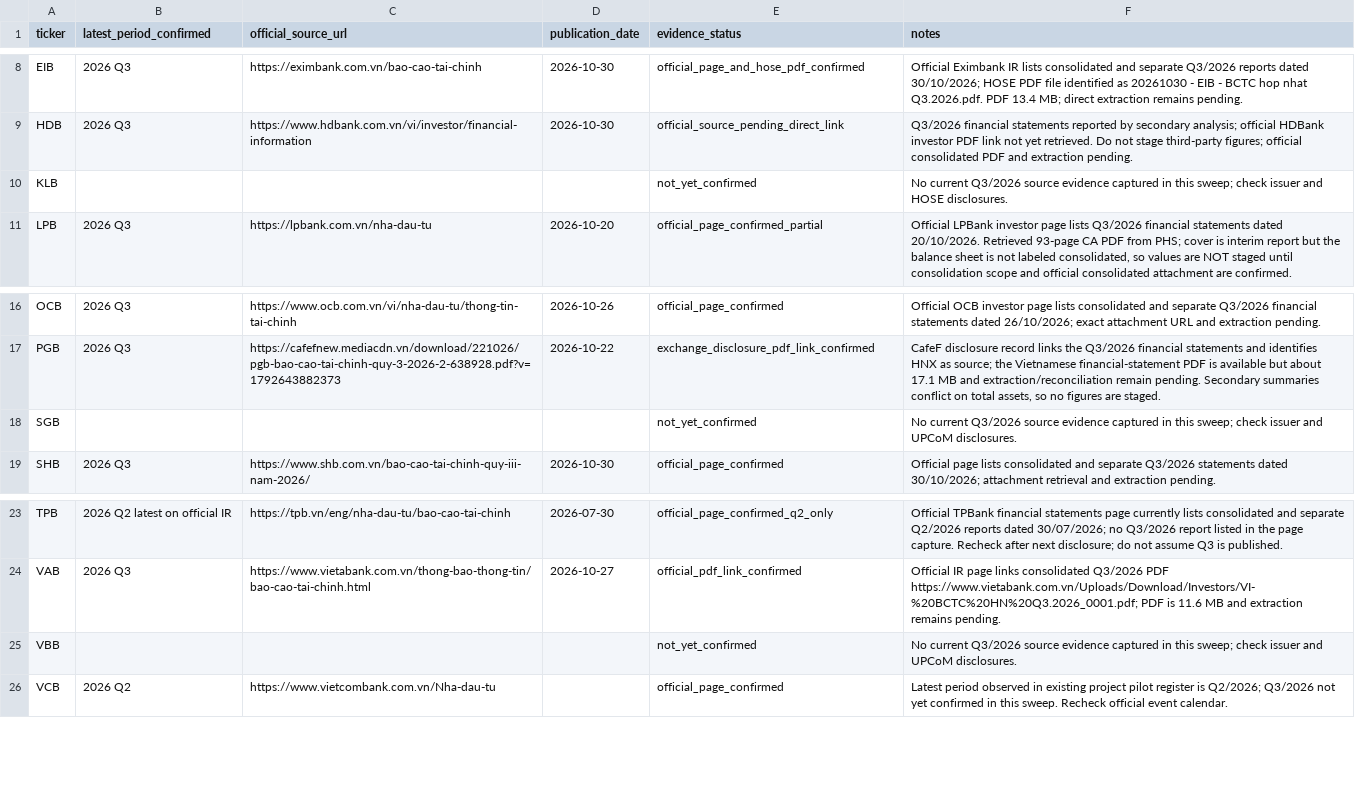
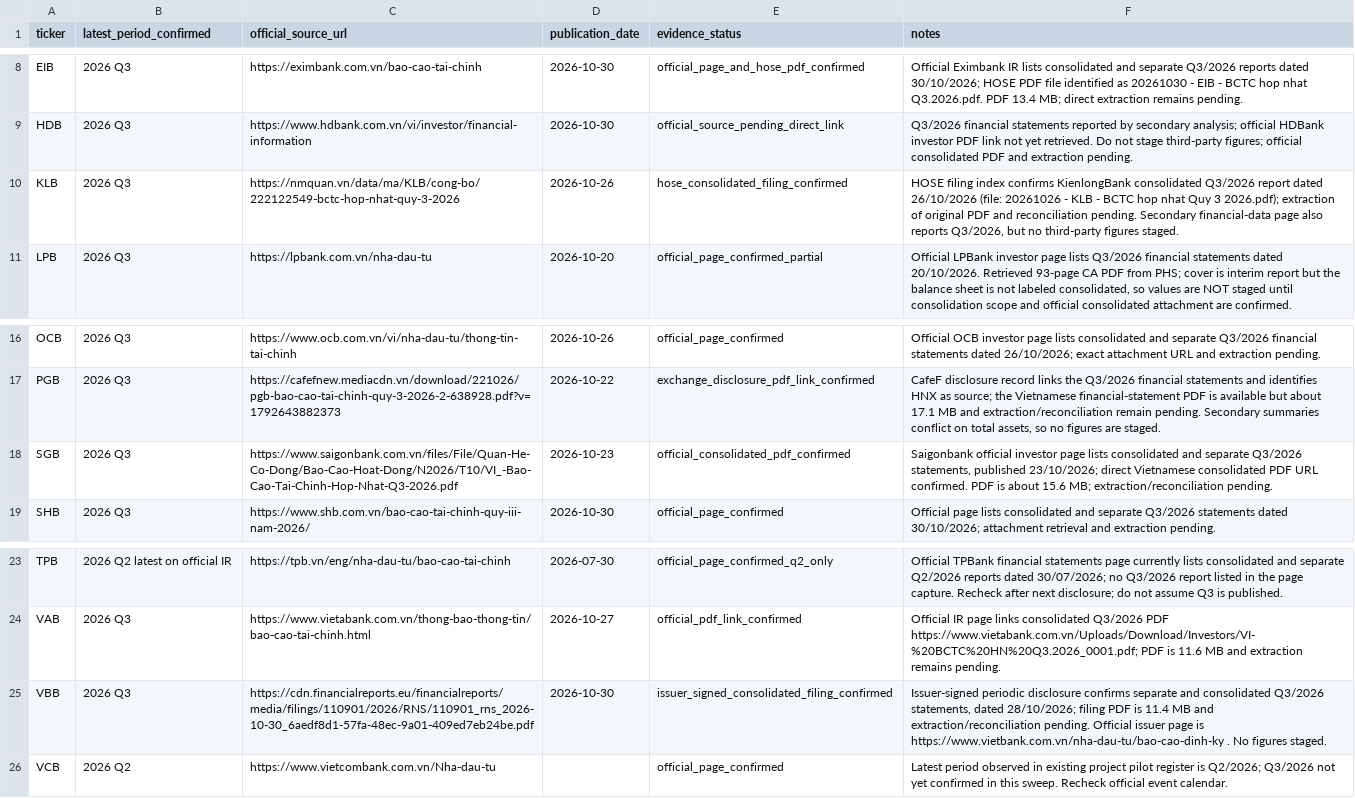
Before and after one commit to TRILM1611/vietnam-banking-dashboard, a CSV file: Ngan-hang/vn_banking_dashboard_free/BANK_REGISTRY_SWEEP_2026-11-05.csv, drawn as a sheet; only a part is shown, gaps mark what is left out.

Commit message:
Update KLB SGB and VBB official Q3 2026 report source audit

```diff
--- a/Ngan-hang/vn_banking_dashboard_free/BANK_REGISTRY_SWEEP_2026-11-05.csv
+++ b/Ngan-hang/vn_banking_dashboard_free/BANK_REGISTRY_SWEEP_2026-11-05.csv
@@ -9,3 +9,3 @@ ticker,latest_period_confirmed,official_source_url,publication_date,evidence_sta
 "HDB","2026 Q3","https://www.hdbank.com.vn/vi/investor/financial-information","2026-10-30","official_source_pending_direct_link","Q3/2026 financial statements reported by secondary analysis; official HDBank investor PDF link not yet retrieved. Do not stage third-party figures; official consolidated PDF and extraction pending."
-"KLB","","","","not_yet_confirmed","No current Q3/2026 source evidence captured in this sweep; check issuer and HOSE disclosures."
+"KLB","2026 Q3","https://nmquan.vn/data/ma/KLB/cong-bo/222122549-bctc-hop-nhat-quy-3-2026","2026-10-26","hose_consolidated_filing_confirmed","HOSE filing index confirms KienlongBank consolidated Q3/2026 report dated 26/10/2026 (file: 20261026 - KLB - BCTC hop nhat Quy 3 2026.pdf); extraction of original PDF and reconciliation pending. Secondary financial-data page also reports Q3/2026, but no third-party figures staged."
 "LPB","2026 Q3","https://lpbank.com.vn/nha-dau-tu","2026-10-20","official_page_confirmed_partial","Official LPBank investor page lists Q3/2026 financial statements dated 20/10/2026. Retrieved 93-page CA PDF from PHS; cover is interim report but the balance sheet is not labeled consolidated, so values are NOT staged until consolidation scope and official consolidated attachment are confirmed."
@@ -17,3 +17,3 @@ ticker,latest_period_confirmed,official_source_url,publication_date,evidence_sta
 "PGB","2026 Q3","https://cafefnew.mediacdn.vn/download/221026/pgb-bao-cao-tai-chinh-quy-3-2026-2-638928.pdf?v=1792643882373","2026-10-22","exchange_disclosure_pdf_link_confirmed","CafeF disclosure record links the Q3/2026 financial statements and identifies HNX as source; the Vietnamese financial-statement PDF is available but about 17.1 MB and extraction/reconciliation remain pending. Secondary summaries conflict on total assets, so no figures are staged."
-"SGB","","","","not_yet_confirmed","No current Q3/2026 source evidence captured in this sweep; check issuer and UPCoM disclosures."
+"SGB","2026 Q3","https://www.saigonbank.com.vn/files/File/Quan-He-Co-Dong/Bao-Cao-Hoat-Dong/N2026/T10/VI_-Bao-Cao-Tai-Chinh-Hop-Nhat-Q3-2026.pdf","2026-10-23","official_consolidated_pdf_confirmed","Saigonbank official investor page lists consolidated and separate Q3/2026 statements, published 23/10/2026; direct Vietnamese consolidated PDF URL confirmed. PDF is about 15.6 MB; extraction/reconciliation pending."
 "SHB","2026 Q3","https://www.shb.com.vn/bao-cao-tai-chinh-quy-iii-nam-2026/","2026-10-30","official_page_confirmed","Official page lists consolidated and separate Q3/2026 statements dated 30/10/2026; attachment retrieval and extraction pending."
@@ -24,3 +24,3 @@ ticker,latest_period_confirmed,official_source_url,publication_date,evidence_sta
 "VAB","2026 Q3","https://www.vietabank.com.vn/thong-bao-thong-tin/bao-cao-tai-chinh.html","2026-10-27","official_pdf_link_confirmed","Official IR page links consolidated Q3/2026 PDF https://www.vietabank.com.vn/Uploads/Download/Investors/VI-%20BCTC%20HN%20Q3.2026_0001.pdf; PDF is 11.6 MB and extraction remains pending."
-"VBB","","","","not_yet_confirmed","No current Q3/2026 source evidence captured in this sweep; check issuer and UPCoM disclosures."
+"VBB","2026 Q3","https://cdn.financialreports.eu/financialreports/media/filings/110901/2026/RNS/110901_rns_2026-10-30_6aedf8d1-57fa-48ec-9a01-409ed7eb24be.pdf","2026-10-30","issuer_signed_consolidated_filing_confirmed","Issuer-signed periodic disclosure confirms separate and consolidated Q3/2026 statements, dated 28/10/2026; filing PDF is 11.4 MB and extraction/reconciliation pending. Official issuer page is https://www.vietbank.com.vn/nha-dau-tu/bao-cao-dinh-ky . No figures staged."
 "VCB","2026 Q2","https://www.vietcombank.com.vn/Nha-dau-tu","","official_page_confirmed","Latest period observed in existing project pilot register is Q2/2026; Q3/2026 not yet confirmed in this sweep. Recheck official event calendar."
```
